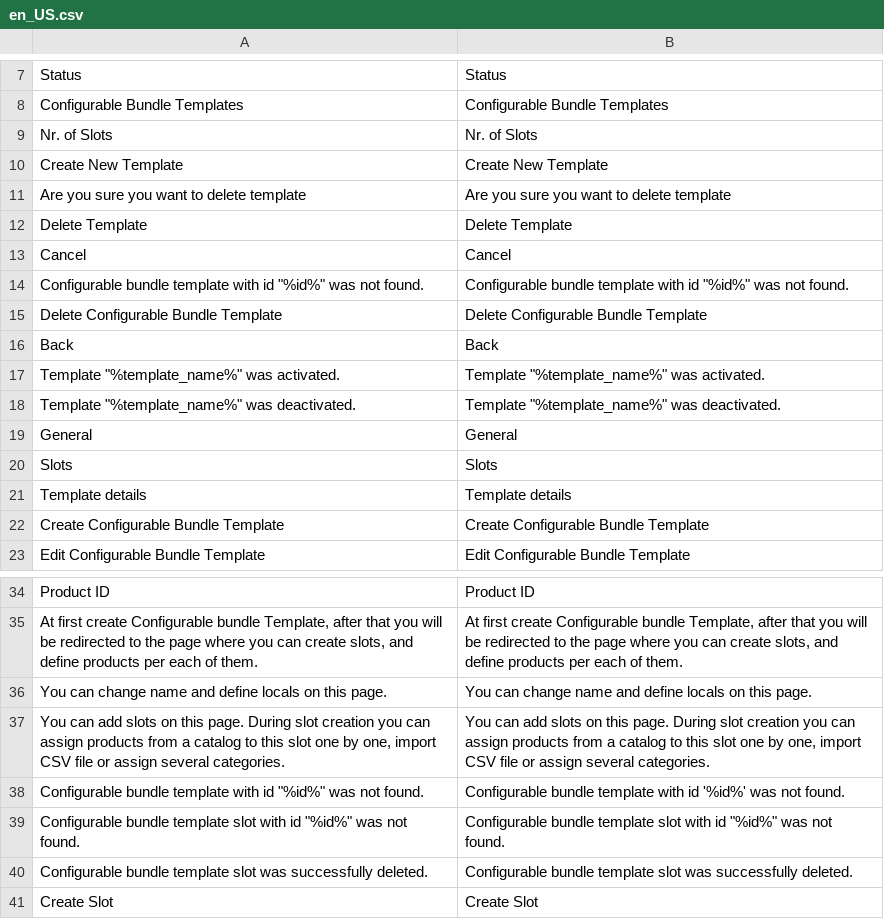
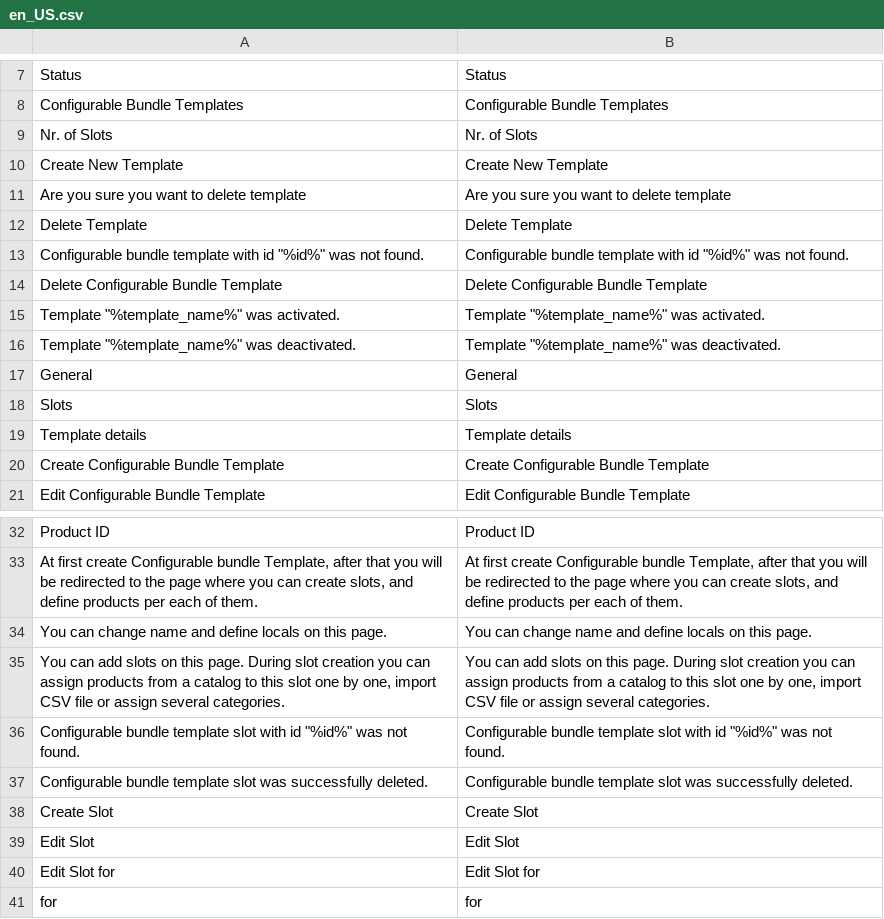
Before and after one commit to spryker/configurable-bundle-gui, a CSV file: data/translation/Zed/en_US.csv, drawn as a sheet; only a part is shown, gaps mark what is left out; the shorter side is filled out with more unchanged rows; the diff names each change by its address in the sheet, - before the commit and + after, or states it on an @@ line.

```diff
--- a/data/translation/Zed/en_US.csv
+++ b/data/translation/Zed/en_US.csv
-row 13: Cancel | Cancel
-row 16: Back | Back
-row 38: Configurable bundle template with id "%id%" was not found. | Configurable bundle template with id '%id%' was not found.
```
Also changed, not shown: data/translation/Zed/de_DE.csv, 5 other files.
